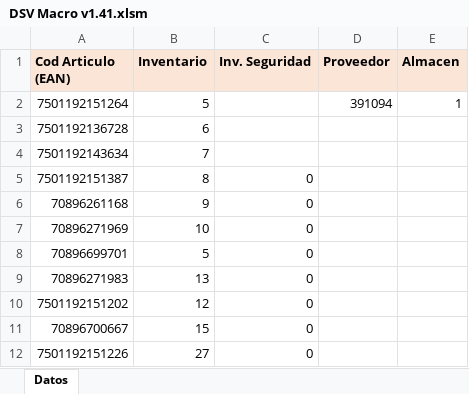
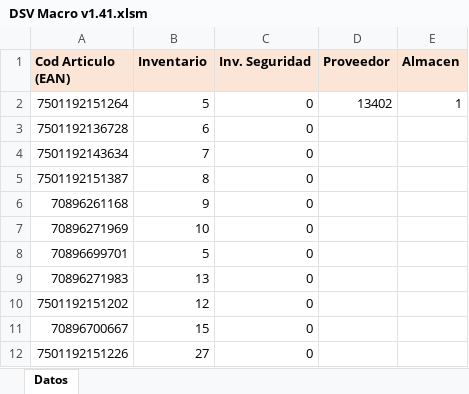
Before and after one commit to jcguajardo82/DSV, an Excel workbook: ServicesManagementCentral.Web/Files/DSV Macro v1.41.xlsm, sheet Datos, drawn as a sheet; values as stored, in another font and other column widths than the file's, no borders; charts and pictures not drawn; the diff names each change by its address in the sheet, - before the commit and + after, or states it on an @@ line.

Commit message:
cambios sitio almacenes y SETC

```diff
--- a/ServicesManagementCentral.Web/Files/DSV Macro v1.41.xlsm (sheet Datos)
+++ b/ServicesManagementCentral.Web/Files/DSV Macro v1.41.xlsm (sheet Datos)
-C2:C4 (Inv. Seguridad): (empty)
+C2:C4 (Inv. Seguridad): 0
-D2 (Proveedor): 391094
+D2 (Proveedor): 13402
```
Also changed, not shown: charts or pictures, 22 other files.
